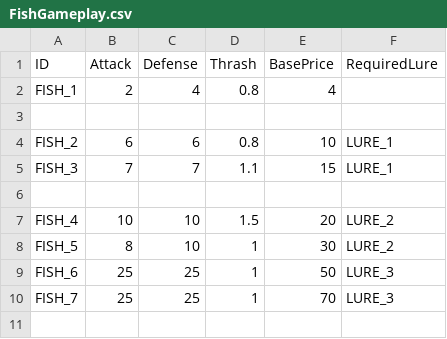
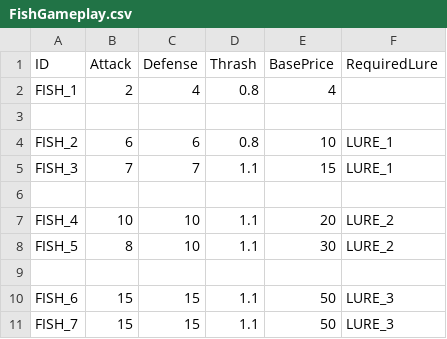
Before and after one commit to lasiaylo/fishin-proto, a CSV file: public/data/FishGameplay.csv, drawn as a sheet.

```diff
--- a/public/data/FishGameplay.csv
+++ b/public/data/FishGameplay.csv
@@ -6,5 +6,6 @@ FISH_3, 7, 7, 1.1, 15, LURE_1
 
-FISH_4, 10, 10, 1.5, 20, LURE_2
-FISH_5, 8, 10, 1, 30, LURE_2
-FISH_6, 25, 25, 1, 50, LURE_3
-FISH_7, 25, 25, 1, 70, LURE_3
+FISH_4, 10, 10, 1.1, 20, LURE_2
+FISH_5, 8, 10, 1.1, 30, LURE_2
+
+FISH_6, 15, 15, 1.1, 50, LURE_3
+FISH_7, 15, 15, 1.1, 50, LURE_3
```
Also changed, not shown: public/data/ShopGameplay.csv.
